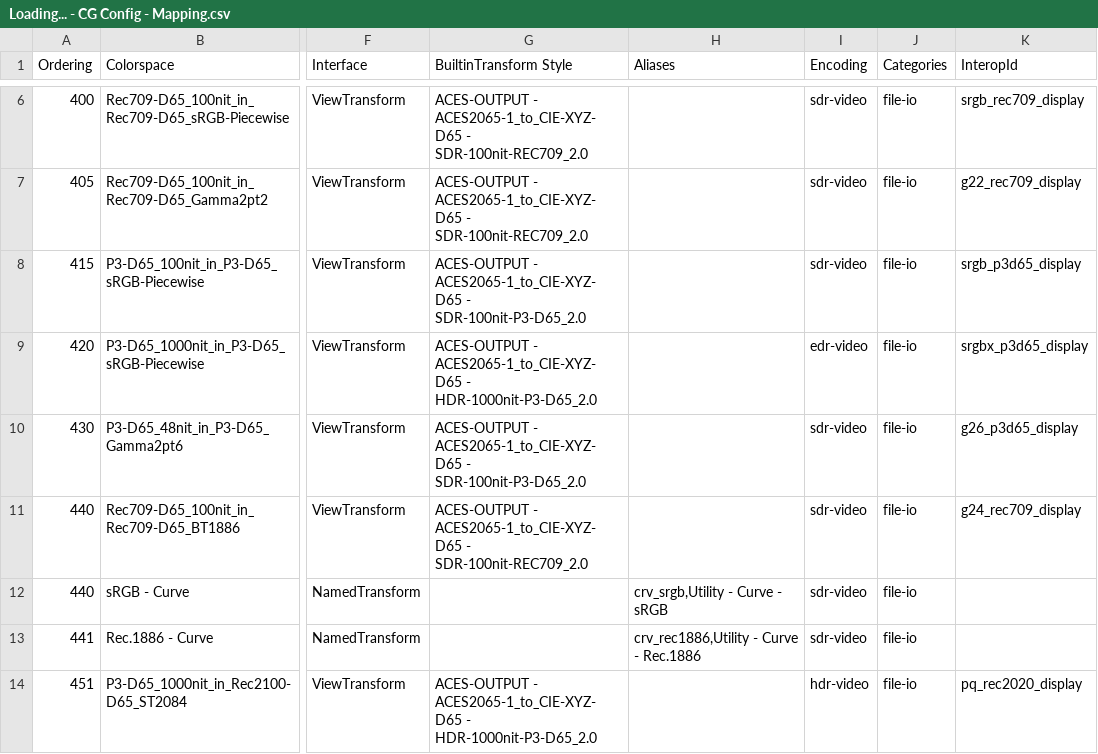
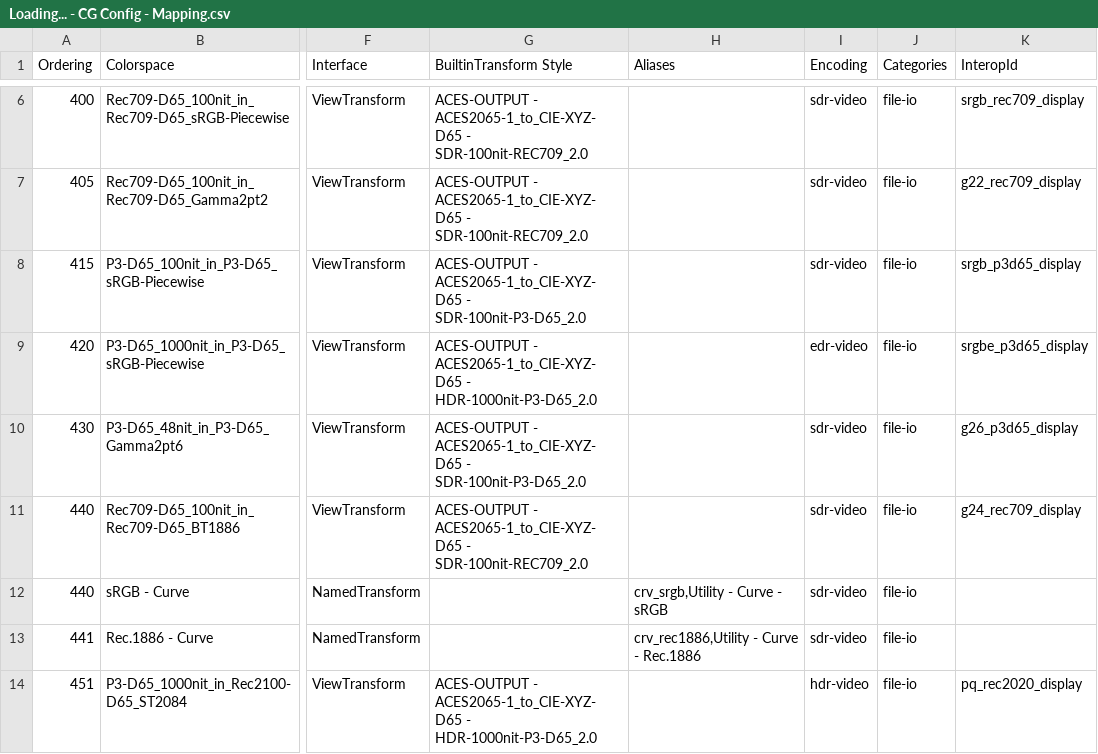
Before and after one commit to AcademySoftwareFoundation/OpenColorIO-Config-ACES, a CSV file: opencolorio_config_aces/config/cg/generate/resources/Loading... - CG Config - Mapping.csv, drawn as a sheet; only a part is shown, gaps mark what is left out; the diff names each change by its address in the sheet, - before the commit and + after, or states it on an @@ line.

```diff
--- a/opencolorio_config_aces/config/cg/generate/resources/Loading... - CG Config - Mapping.csv
+++ b/opencolorio_config_aces/config/cg/generate/resources/Loading... - CG Config - Mapping.csv
-K9 (InteropId): srgbx_p3d65_display
+K9 (InteropId): srgbe_p3d65_display
```
Also changed, not shown: opencolorio_config_aces/config/reference/generate/resources/Loading... - Reference Config - Mapping.csv, opencolorio_config_aces/config/studio/generate/resources/Loading... - Studio Config - Mapping.csv.
